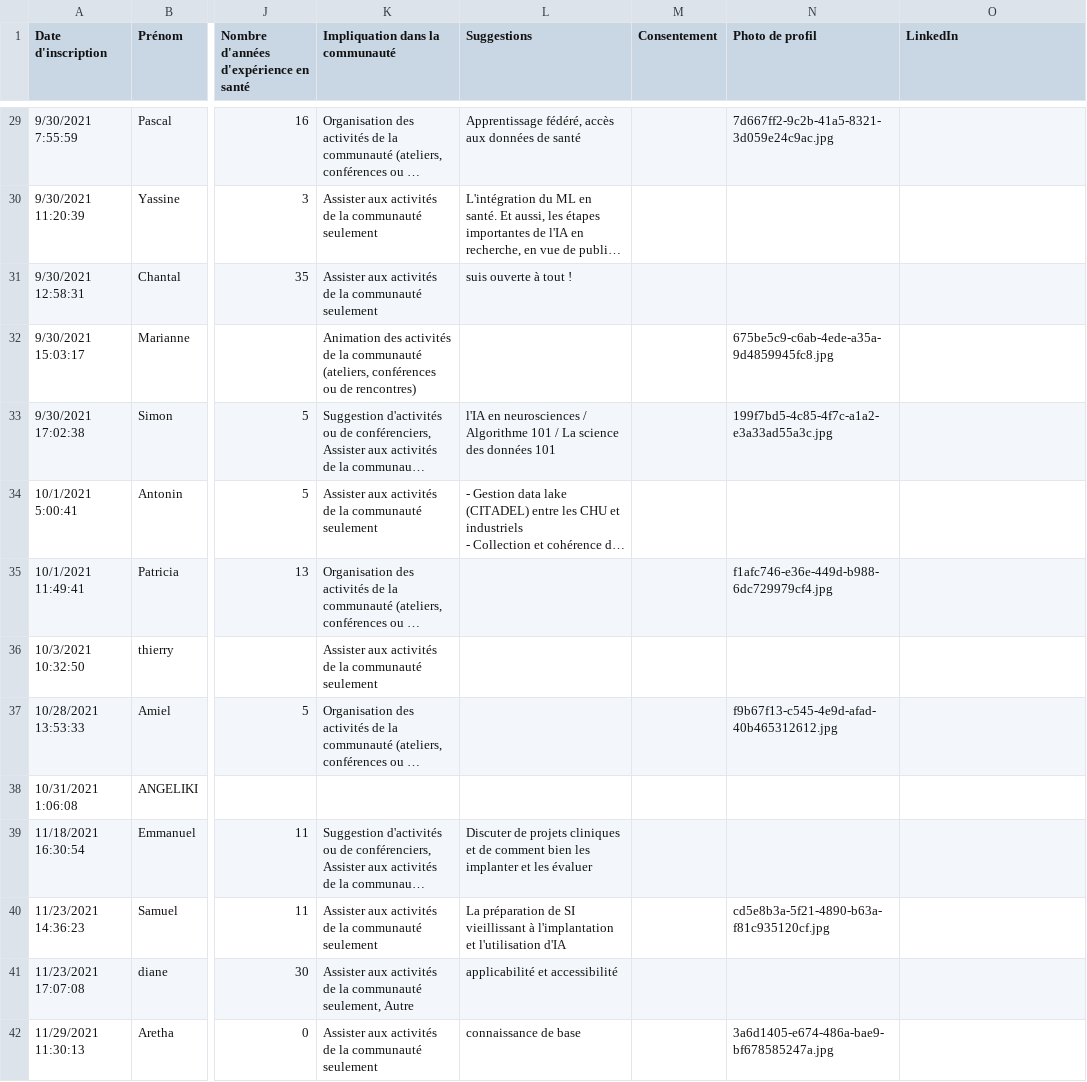
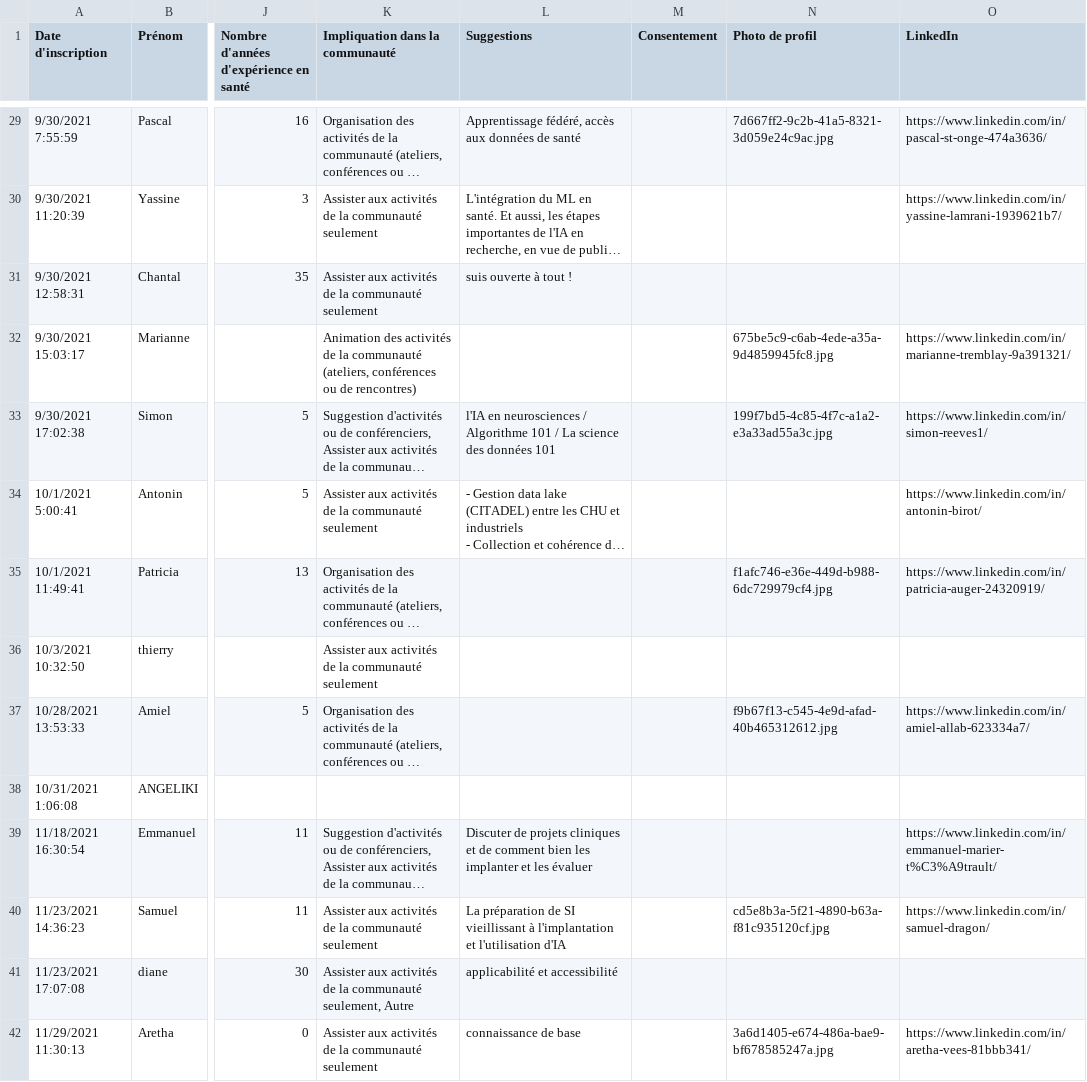
Before and after one commit to CPIAS/Research_Engine_Healthcare_AI, a CSV file: Backend/resources/users.csv, drawn as a sheet; only a part is shown, gaps mark what is left out; long unchanged cells end in …; the diff covers the shown part only; the diff names each change by its address in the sheet, - before the commit and + after, or states it on an @@ line.

```diff
--- a/Backend/resources/users.csv
+++ b/Backend/resources/users.csv
-O29 (LinkedIn): (empty)
+O29 (LinkedIn): https://www.linkedin.com/in/pascal-st-onge-474a3636/
-O30 (LinkedIn): (empty)
+O30 (LinkedIn): https://www.linkedin.com/in/yassine-lamrani-1939621b7/
-O32 (LinkedIn): (empty)
+O32 (LinkedIn): https://www.linkedin.com/in/marianne-tremblay-9a391321/
-O33 (LinkedIn): (empty)
+O33 (LinkedIn): https://www.linkedin.com/in/simon-reeves1/
-O34 (LinkedIn): (empty)
+O34 (LinkedIn): https://www.linkedin.com/in/antonin-birot/
-O35 (LinkedIn): (empty)
+O35 (LinkedIn): https://www.linkedin.com/in/patricia-auger-24320919/
-O37 (LinkedIn): (empty)
+O37 (LinkedIn): https://www.linkedin.com/in/amiel-allab-623334a7/
-O39 (LinkedIn): (empty)
+O39 (LinkedIn): https://www.linkedin.com/in/emmanuel-marier-t%C3%A9trault/
-O40 (LinkedIn): (empty)
+O40 (LinkedIn): https://www.linkedin.com/in/samuel-dragon/
-O42 (LinkedIn): (empty)
+O42 (LinkedIn): https://www.linkedin.com/in/aretha-vees-81bbb341/
```
Also changed, not shown: 95 edited cells elsewhere in this file, 3 other files.
